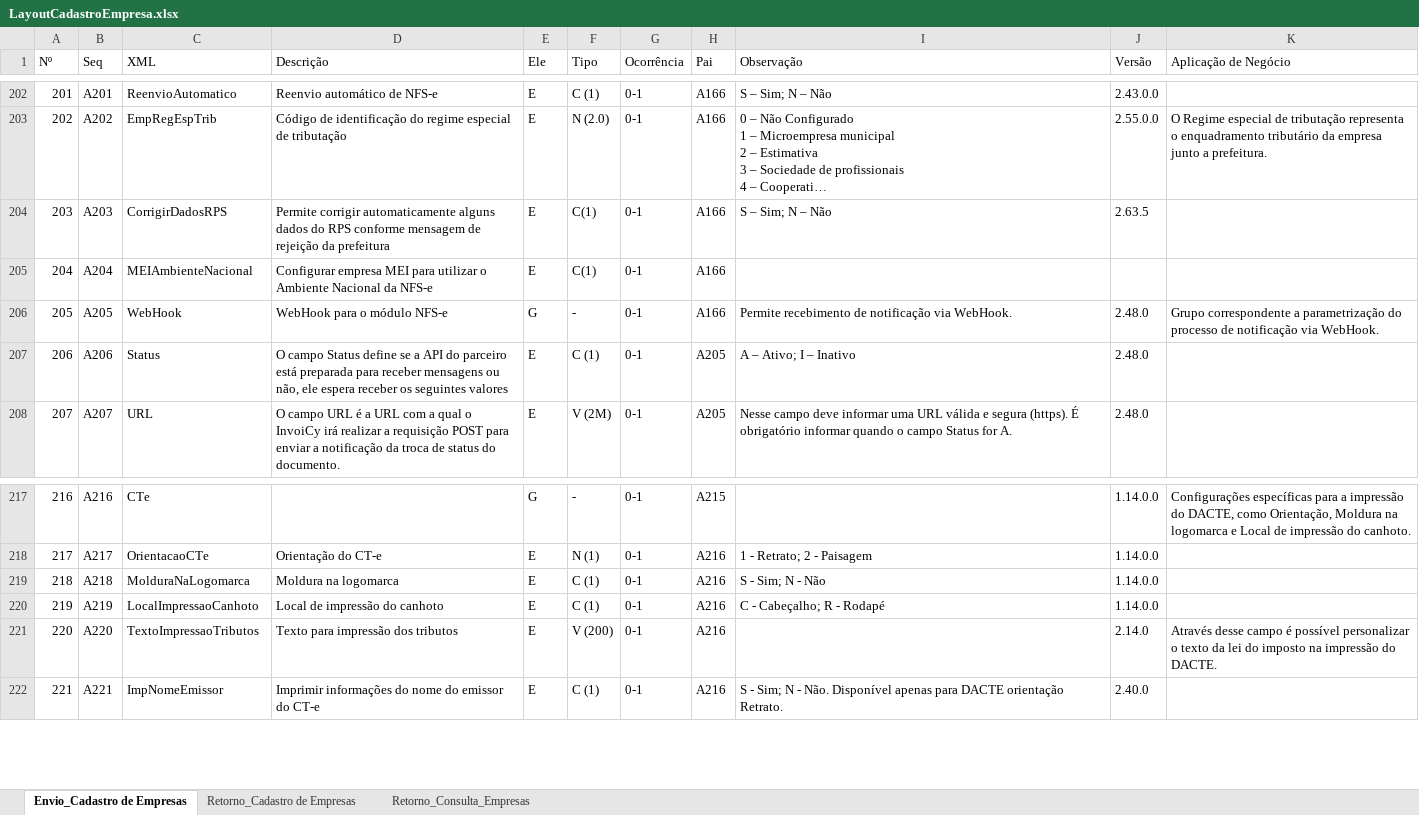
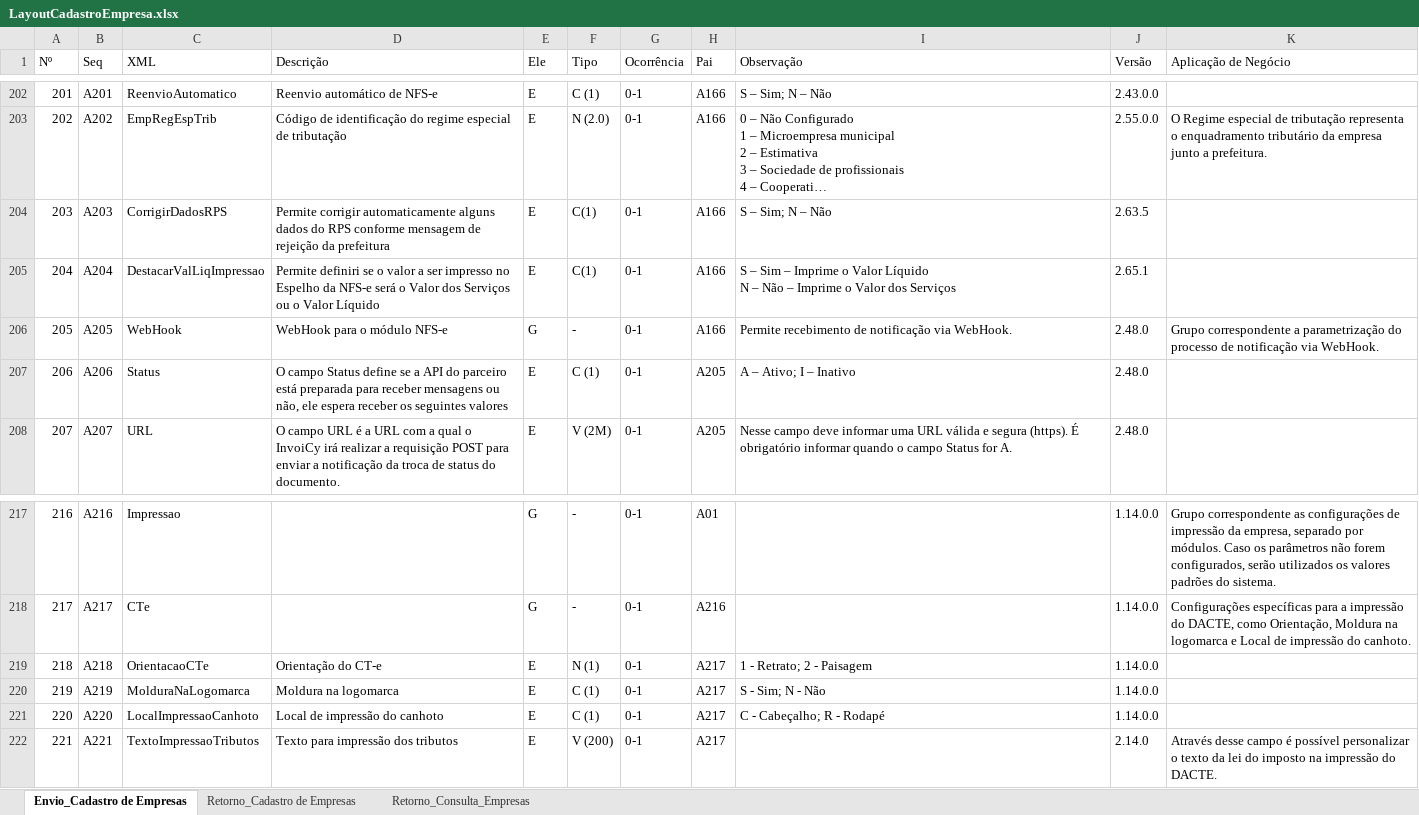
Before and after one commit to migrate-company/integracao-InvoiCy-BR, an Excel workbook: Cadastro de empresa/Layouts/LayoutCadastroEmpresa.xlsx, sheet Envio_Cadastro de Empresas, drawn as a sheet; only a part is shown, gaps mark what is left out; long unchanged cells end in …; values as stored, in another font and other column widths than the file's, no cell formats; charts and pictures and conditional formats not drawn; ↵ is a line break in a cell; the diff covers the shown part only; the diff names each change by its address in the sheet, - before the commit and + after, or states it on an @@ line.

```diff
--- a/Cadastro de empresa/Layouts/LayoutCadastroEmpresa.xlsx (sheet Envio_Cadastro de Empresas)
+++ b/Cadastro de empresa/Layouts/LayoutCadastroEmpresa.xlsx (sheet Envio_Cadastro de Empresas)
-C205 (XML): MEIAmbienteNacional
+C205 (XML): DestacarValLiqImpressao
-D205 (Descrição): Configurar empresa MEI para utilizar o Ambiente Nacional da NFS-e
+D205 (Descrição): Permite definiri se o valor a ser impresso no Espelho da NFS-e será o Valor dos Serviços ou o Valor Líquido
-I205 (Observação): (empty)
+I205 (Observação): S – Sim – Imprime o Valor Líquido ↵ N – Não – Imprime o Valor dos Serviços
-J205 (Versão): (empty)
+J205 (Versão): 2.65.1
-C217 (XML): CTe
+C217 (XML): Impressao
-H217 (Pai): A215
+H217 (Pai): A01
-K217 (Aplicação de Negócio): Configurações específicas para a impressão do DACTE, como Orientação, Moldura na logomarca e Local de impressão do canhoto.
+K217 (Aplicação de Negócio): Grupo correspondente as configurações de impressão da empresa, separado por módulos. Caso os parâmetros não forem configurados, serão utilizados os valores padrões do sistema.
-C218 (XML): OrientacaoCTe
+C218 (XML): CTe
-D218 (Descrição): Orientação do CT-e
+D218 (Descrição): (empty)
-E218 (Ele): E
+E218 (Ele): G
-F218 (Tipo): N (1)
+F218 (Tipo): -
-I218 (Observação): 1 - Retrato; 2 - Paisagem
+I218 (Observação): (empty)
-K218 (Aplicação de Negócio): (empty)
+K218 (Aplicação de Negócio): Configurações específicas para a impressão do DACTE, como Orientação, Moldura na logomarca e Local de impressão do canhoto.
-C219 (XML): MolduraNaLogomarca
+C219 (XML): OrientacaoCTe
-D219 (Descrição): Moldura na logomarca
+D219 (Descrição): Orientação do CT-e
-F219 (Tipo): C (1)
+F219 (Tipo): N (1)
-H219:H222 (Pai): A216
+H219:H222 (Pai): A217
-I219 (Observação): S - Sim; N - Não
+I219 (Observação): 1 - Retrato; 2 - Paisagem
-C220 (XML): LocalImpressaoCanhoto
+C220 (XML): MolduraNaLogomarca
-D220 (Descrição): Local de impressão do canhoto
+D220 (Descrição): Moldura na logomarca
-I220 (Observação): C - Cabeçalho; R - Rodapé
+I220 (Observação): S - Sim; N - Não
-C221 (XML): TextoImpressaoTributos
+C221 (XML): LocalImpressaoCanhoto
-D221 (Descrição): Texto para impressão dos tributos
+D221 (Descrição): Local de impressão do canhoto
-F221 (Tipo): V (200)
+F221 (Tipo): C (1)
-I221 (Observação): (empty)
+I221 (Observação): C - Cabeçalho; R - Rodapé
-J221 (Versão): 2.14.0
+J221 (Versão): 1.14.0.0
-K221 (Aplicação de Negócio): Através desse campo é possível personalizar o texto da lei do imposto na impressão do DACTE.
+K221 (Aplicação de Negócio): (empty)
-C222 (XML): ImpNomeEmissor
+C222 (XML): TextoImpressaoTributos
-D222 (Descrição): Imprimir informações do nome do emissor do CT-e
+D222 (Descrição): Texto para impressão dos tributos
-F222 (Tipo): C (1)
+F222 (Tipo): V (200)
-I222 (Observação): S - Sim; N - Não. Disponível apenas para DACTE orientação Retrato.
+I222 (Observação): (empty)
-J222 (Versão): 2.40.0
+J222 (Versão): 2.14.0
-K222 (Aplicação de Negócio): (empty)
+K222 (Aplicação de Negócio): Através desse campo é possível personalizar o texto da lei do imposto na impressão do DACTE.
```
Also changed, not shown: 4 added rows, 2 removed rows, 394 edited cells and row numbers in column A elsewhere in this sheet, cell formats, formulas that keep their value, charts or pictures.
